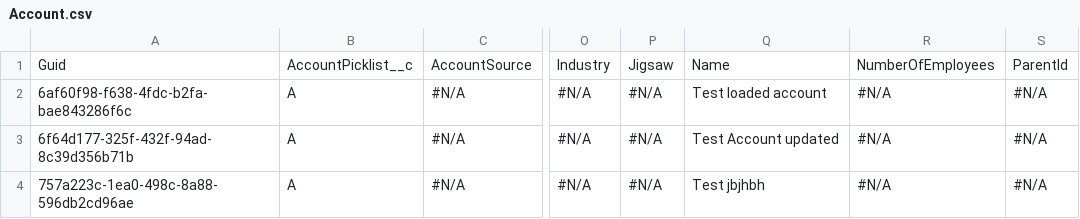
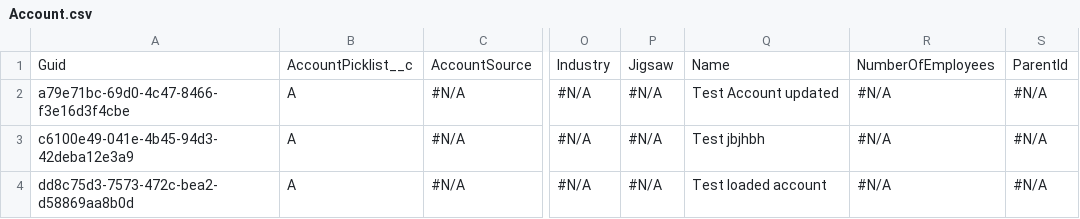
Before and after one commit to Prodlymoover/CPQ-Test--31, a CSV file: Account.csv, drawn as a sheet; only a part is shown, gaps mark what is left out; the diff names each change by its address in the sheet, - before the commit and + after, or states it on an @@ line.

Commit message:
Saved data from the control instance into the repository master branch

```diff
--- a/Account.csv
+++ b/Account.csv
-A2: 6af60f98-f638-4fdc-b2fa-bae843286f6c
+A2: a79e71bc-69d0-4c47-8466-f3e16d3f4cbe
-Q2: Test loaded account
+Q2: Test Account updated
-A3: 6f64d177-325f-432f-94ad-8c39d356b71b
+A3: c6100e49-041e-4b45-94d3-42deba12e3a9
-Q3: Test Account updated
+Q3: Test jbjhbh
-A4: 757a223c-1ea0-498c-8a88-596db2cd96ae
+A4: dd8c75d3-7573-472c-bea2-d58869aa8b0d
-Q4: Test jbjhbh
+Q4: Test loaded account
```
